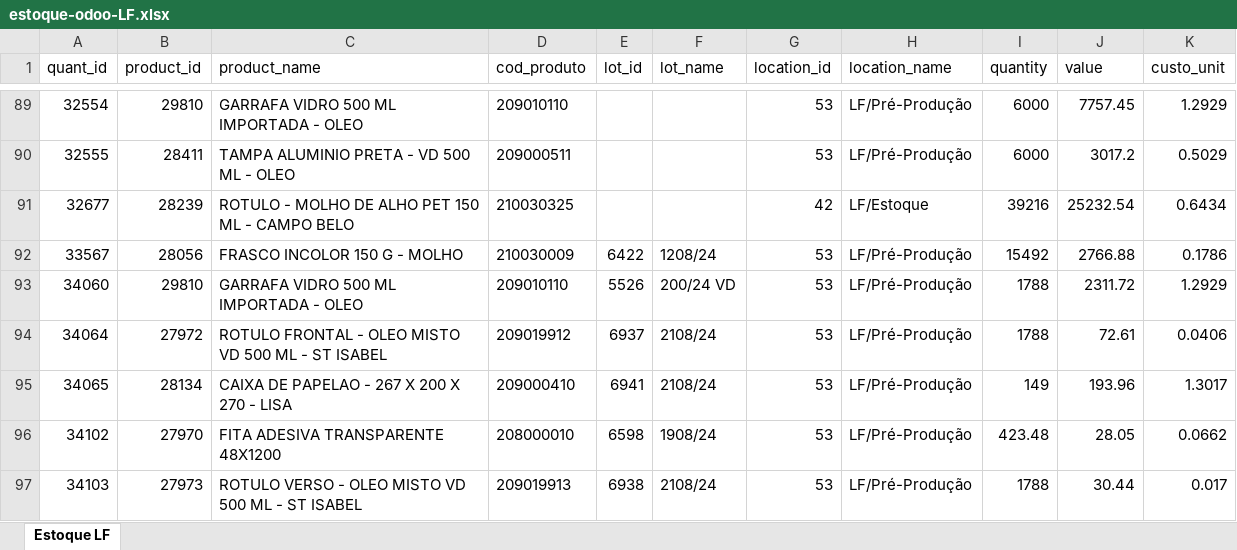
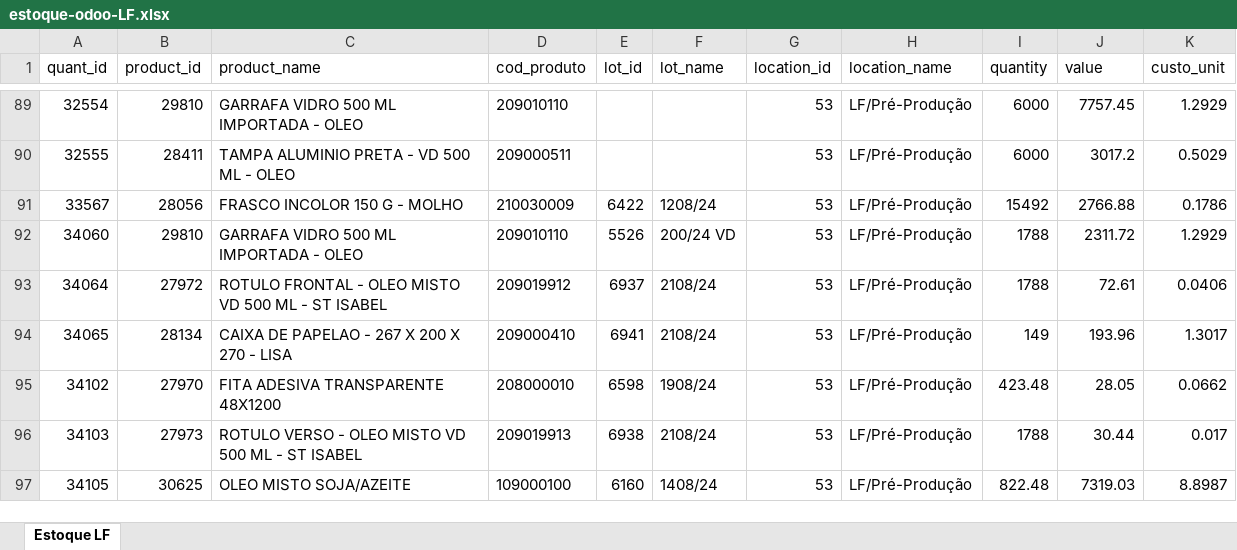
Before and after one commit to Rafael-2109/frete-sistema, an Excel workbook: docs/inventario-2026-05/07-relatorios/estoque-odoo-LF.xlsx, sheet Estoque LF, drawn as a sheet; only a part is shown, gaps mark what is left out; the shorter side is filled out with more unchanged rows; values as stored, in another font and other column widths than the file's, no borders; removed rows and columns are numbered as before the commit, all else as after; the diff covers the shown part only; the diff names each change by its address in the sheet, - before the commit and + after, or states it on an @@ line.

```diff
--- a/docs/inventario-2026-05/07-relatorios/estoque-odoo-LF.xlsx (sheet Estoque LF)
+++ b/docs/inventario-2026-05/07-relatorios/estoque-odoo-LF.xlsx (sheet Estoque LF)
-row 91: 32677 | 28239 | ROTULO - MOLHO DE ALHO PET 150 ML - CAMPO BELO | 210030325 |  |  | 42 | LF/Estoque | 39216 | 25232.54 | 0.6434
```
Also changed, not shown: 2 added rows and 4 removed rows elsewhere in this sheet, docs/inventario-2026-05/07-relatorios/diff-inv-vs-odoo-CD.xlsx, docs/inventario-2026-05/07-relatorios/diff-inv-vs-odoo-LF.xlsx, 7 other files.
